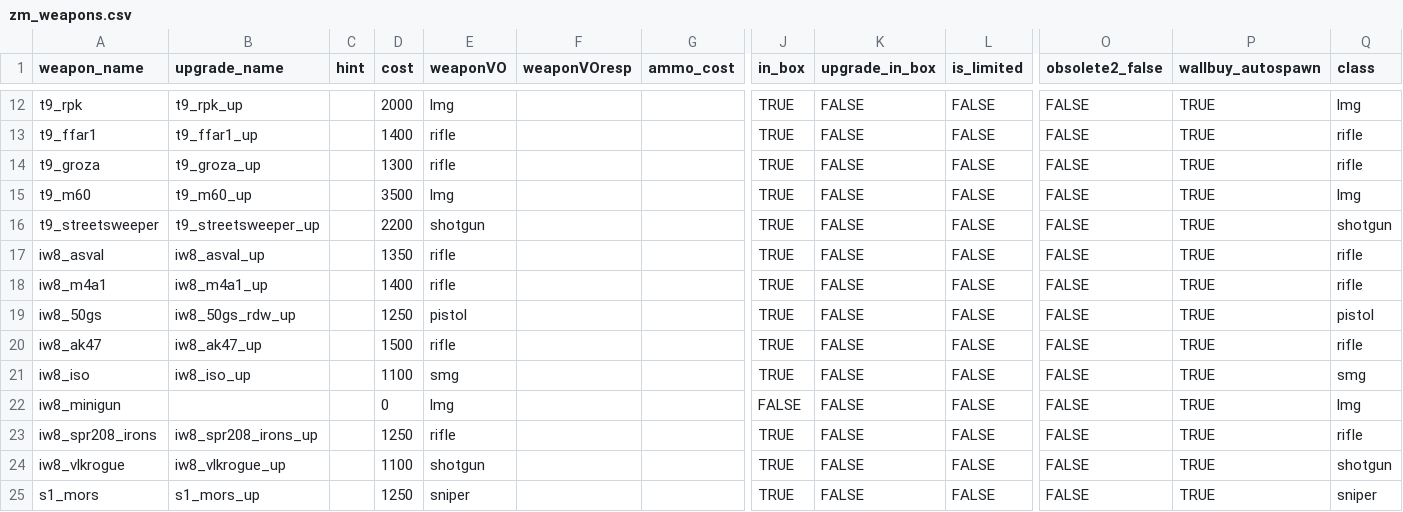
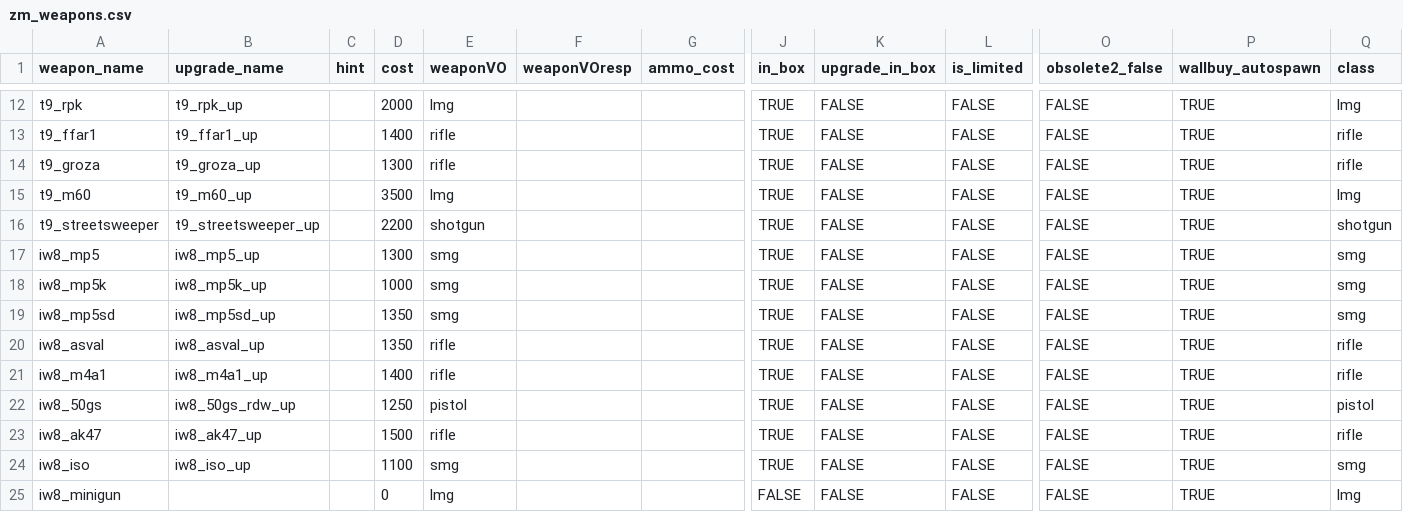
Before and after one commit to t7-reapy/t7_workspace, a CSV file: usermaps/zm_weapons_test/gamedata/weapons/zm/zm_weapons.csv, drawn as a sheet; only a part is shown, gaps mark what is left out; the shorter side is filled out with more unchanged rows; rows hold the shown columns only; the diff names each change by its address in the sheet, - before the commit and + after, or states it on an @@ line.

```diff
--- a/usermaps/zm_weapons_test/gamedata/weapons/zm/zm_weapons.csv
+++ b/usermaps/zm_weapons_test/gamedata/weapons/zm/zm_weapons.csv
+row 17: iw8_mp5 | iw8_mp5_up |  | 1300 | smg |  |  | TRUE | FALSE | FALSE | FALSE | TRUE | smg
+row 18: iw8_mp5k | iw8_mp5k_up |  | 1000 | smg |  |  | TRUE | FALSE | FALSE | FALSE | TRUE | smg
+row 19: iw8_mp5sd | iw8_mp5sd_up |  | 1350 | smg |  |  | TRUE | FALSE | FALSE | FALSE | TRUE | smg
```
Also changed, not shown: usermaps/zm_test/gamedata/weapons/zm/zm_test_weapons.csv, 9 other files.
